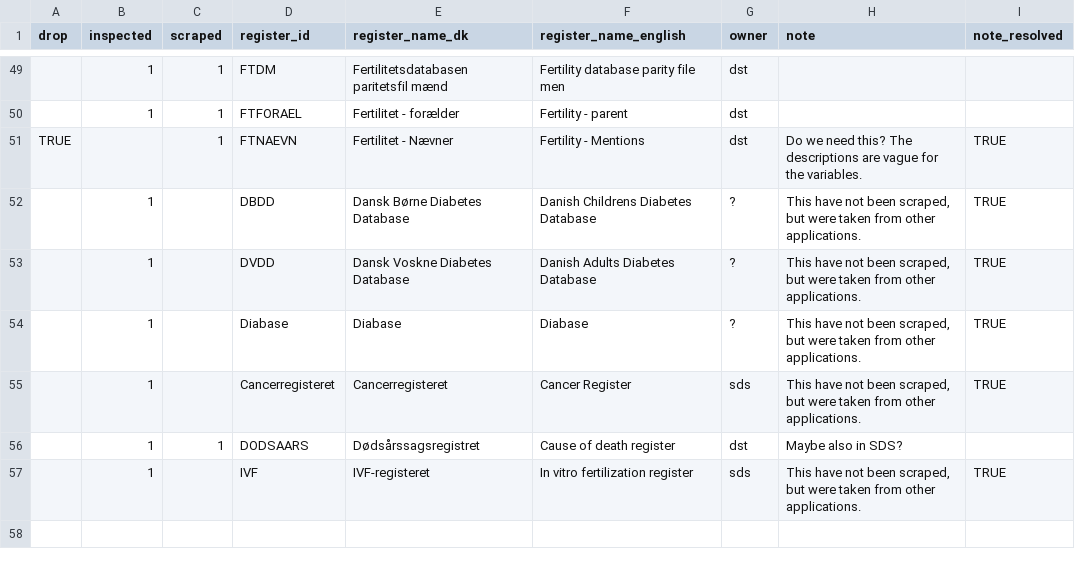
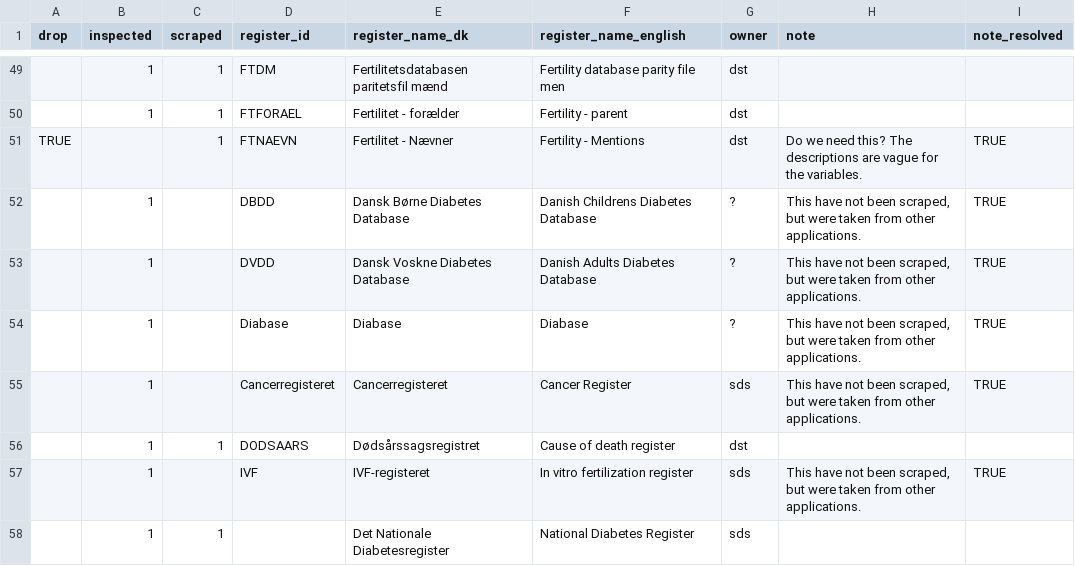
Before and after one commit to steno-aarhus/darter-project, a CSV file: data/needed-registers.csv, drawn as a sheet; only a part is shown, gaps mark what is left out.

Commit message:
add national diabetes register to list

```diff
--- a/data/needed-registers.csv
+++ b/data/needed-registers.csv
@@ -55,3 +55,4 @@ TRUE,,1,FTNAEVN,Fertilitet - Nævner,Fertility - Mentions,dst,Do we need this? T
 ,1,,Cancerregisteret,Cancerregisteret,Cancer Register,sds,"This have not been scraped, but were taken from other applications.",TRUE
-,1,1,DODSAARS,Dødsårssagsregistret,Cause of death register,dst,Maybe also in SDS?,
+,1,1,DODSAARS,Dødsårssagsregistret,Cause of death register,dst,,
 ,1,,IVF,IVF-registeret,In vitro fertilization register,sds,"This have not been scraped, but were taken from other applications.",TRUE
+,1,1,,Det Nationale Diabetesregister,National Diabetes Register,sds,,
```
